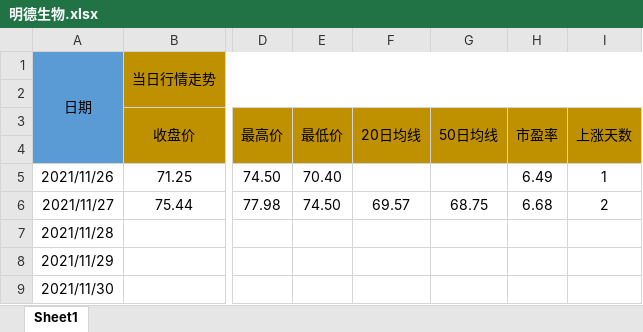
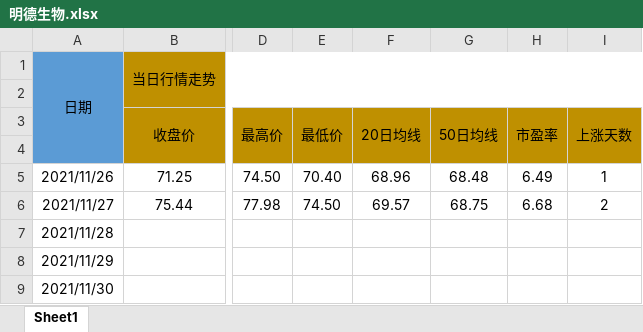
Before and after one commit to leaves-27/life, an Excel workbook: 我的创作/股票/技术投资/SEAP交易系统/交易运行状态/明德生物.xlsx, sheet Sheet1, drawn as a sheet; only a part is shown, gaps mark what is left out; values as stored, in another font and other column widths than the file's, no borders; the diff names each change by its address in the sheet, - before the commit and + after, or states it on an @@ line.

Commit message:
11

```diff
--- a/我的创作/股票/技术投资/SEAP交易系统/交易运行状态/明德生物.xlsx (sheet Sheet1)
+++ b/我的创作/股票/技术投资/SEAP交易系统/交易运行状态/明德生物.xlsx (sheet Sheet1)
-F5: (empty)
+F5: 68.96
-G5: (empty)
+G5: 68.48
```
